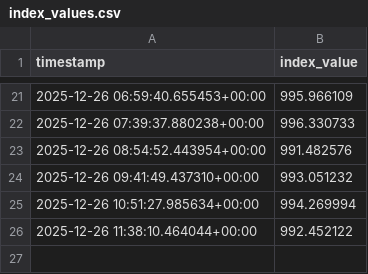
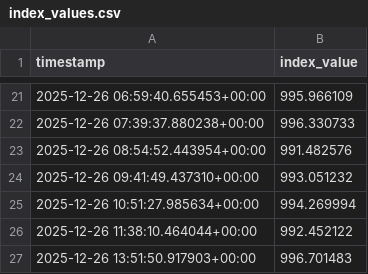
Before and after one commit to prasanna379ak/C10_INDEX, a CSV file: data/index_values.csv, drawn as a sheet; only a part is shown, gaps mark what is left out.

Commit message:
Update index values

```diff
--- a/data/index_values.csv
+++ b/data/index_values.csv
@@ -26 +26,2 @@ timestamp,index_value
 2025-12-26 11:38:10.464044+00:00,992.452122
+2025-12-26 13:51:50.917903+00:00,996.701483
```
Also changed, not shown: docs/data/index_values.csv.
